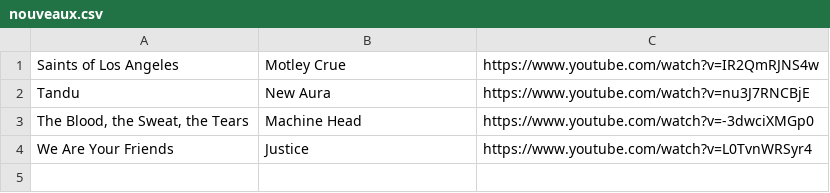
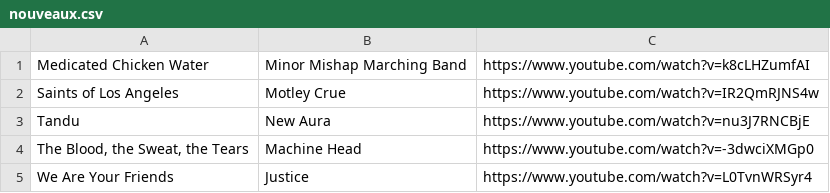
Before and after one commit to krapolyon/website, a CSV file: Partoches/nouveaux.csv, drawn as a sheet; the diff names each change by its address in the sheet, - before the commit and + after, or states it on an @@ line.

Commit message:
Ajout Medicated Chicken Water

```diff
--- a/Partoches/nouveaux.csv
+++ b/Partoches/nouveaux.csv
+row 1: Medicated Chicken Water | Minor Mishap Marching Band | https://www.youtube.com/watch?v=k8cLHZumfAI
```
